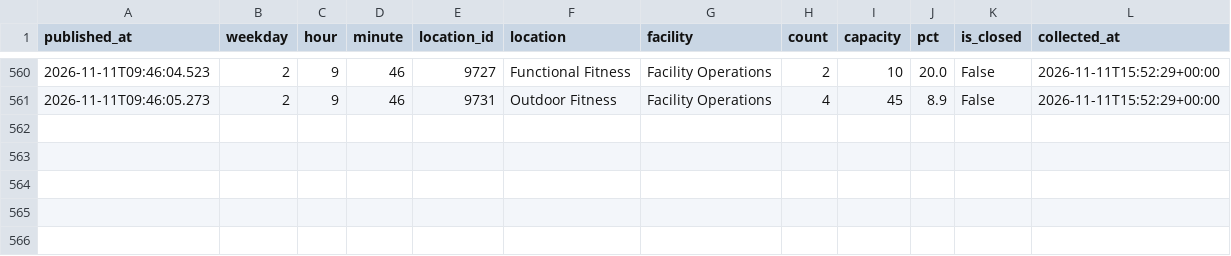
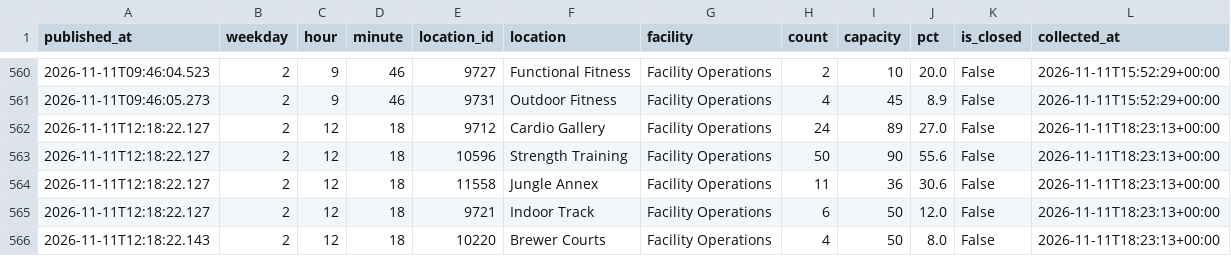
Before and after one commit to cobdaws2015/mizzou-rec-log, a CSV file: data/2026-11.csv, drawn as a sheet; only a part is shown, gaps mark what is left out; the diff names each change by its address in the sheet, - before the commit and + after, or states it on an @@ line.

Commit message:
data: 2026-11-11T18:23Z (mac)

```diff
--- a/data/2026-11.csv
+++ b/data/2026-11.csv
+row 562: 2026-11-11T12:18:22.127 | 2 | 12 | 18 | 9712 | Cardio Gallery | Facility Operations | 24 | 89 | 27.0 | False | 2026-11-11T18:23:13+00:00
+row 563: 2026-11-11T12:18:22.127 | 2 | 12 | 18 | 10596 | Strength Training | Facility Operations | 50 | 90 | 55.6 | False | 2026-11-11T18:23:13+00:00
+row 564: 2026-11-11T12:18:22.127 | 2 | 12 | 18 | 11558 | Jungle Annex | Facility Operations | 11 | 36 | 30.6 | False | 2026-11-11T18:23:13+00:00
+row 565: 2026-11-11T12:18:22.127 | 2 | 12 | 18 | 9721 | Indoor Track | Facility Operations | 6 | 50 | 12.0 | False | 2026-11-11T18:23:13+00:00
+row 566: 2026-11-11T12:18:22.143 | 2 | 12 | 18 | 10220 | Brewer Courts | Facility Operations | 4 | 50 | 8.0 | False | 2026-11-11T18:23:13+00:00
```
Also changed, not shown: 2 other files.
